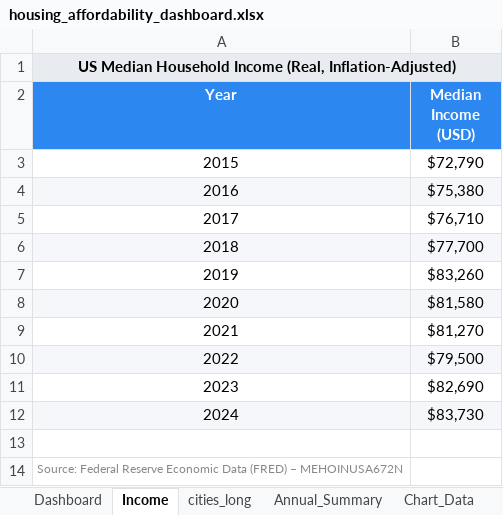
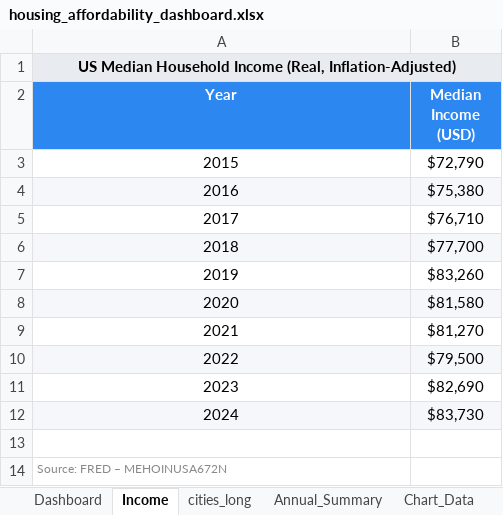
Before and after one commit to Yaw-Assensoh/housing-affordability-project, an Excel workbook: excel/housing_affordability_dashboard.xlsx, sheet Income, drawn as a sheet; values as stored, in another font and other column widths than the file's, no borders; the diff names each change by its address in the sheet, - before the commit and + after, or states it on an @@ line.

```diff
--- a/excel/housing_affordability_dashboard.xlsx (sheet Income)
+++ b/excel/housing_affordability_dashboard.xlsx (sheet Income)
-A14 (Year): Source: Federal Reserve Economic Data (FRED) – MEHOINUSA672N
+A14 (Year): Source: FRED – MEHOINUSA672N
```
Also changed, not shown: sheet cities_long, sheet Annual_Summary, sheet Dashboard, sheet Chart_Data, charts or pictures.
